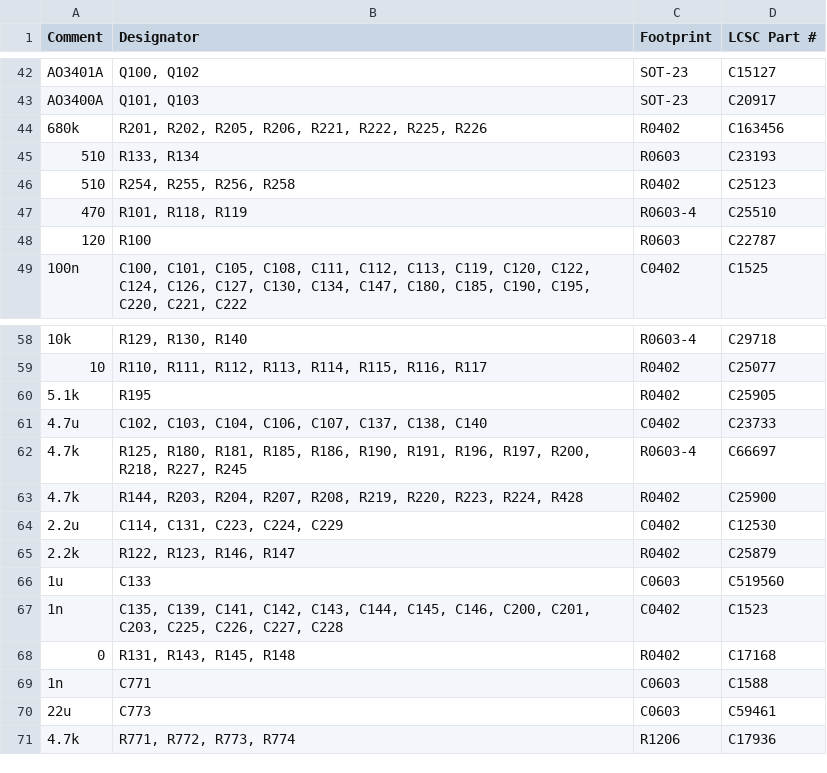
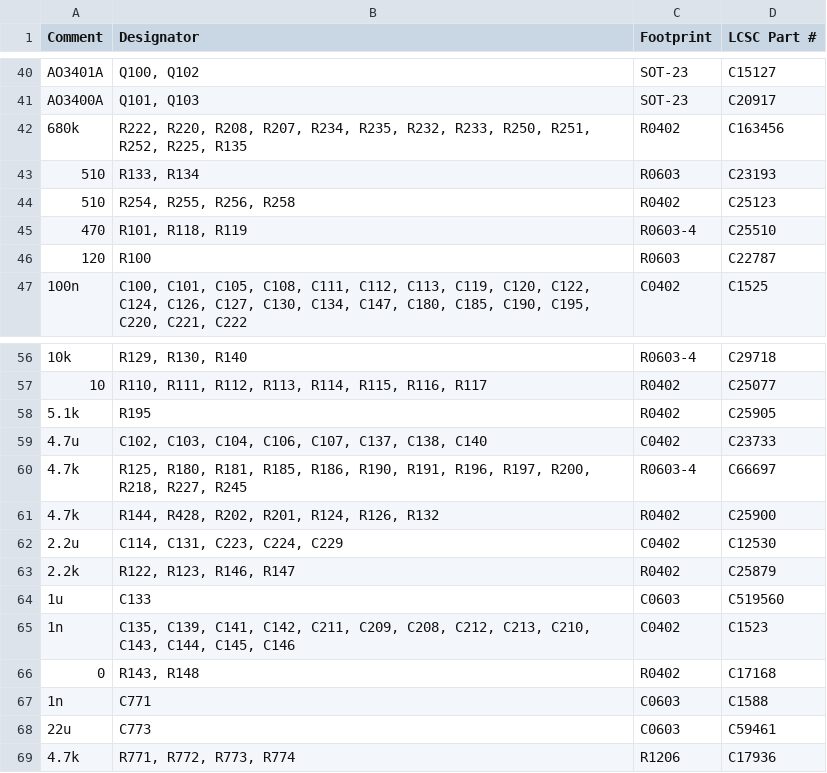
Before and after one commit to ADVecu/Hellen-PROLT, a CSV file: boards/PROLT-A/board/PROLT-A-BOM-JLC.csv, drawn as a sheet; only a part is shown, gaps mark what is left out; the diff covers the shown part only.

```diff
--- a/boards/PROLT-A/board/PROLT-A-BOM-JLC.csv
+++ b/boards/PROLT-A/board/PROLT-A-BOM-JLC.csv
@@ -43,3 +41,3 @@ Comment,Designator,Footprint,LCSC Part #
 "AO3400A","Q101, Q103","SOT-23","C20917"
-"680k","R201, R202, R205, R206, R221, R222, R225, R226","R0402","C163456"
+"680k","R222, R220, R208, R207, R234, R235, R232, R233, R250, R251, R252, R225, R135","R0402","C163456"
 "510","R133, R134","R0603","C23193"
@@ -62,3 +60,3 @@ Comment,Designator,Footprint,LCSC Part #
 "4.7k","R125, R180, R181, R185, R186, R190, R191, R196, R197, R200, R218, R227, R245","R0603-4","C66697"
-"4.7k","R144, R203, R204, R207, R208, R219, R220, R223, R224, R428","R0402","C25900"
+"4.7k","R144, R428, R202, R201, R124, R126, R132","R0402","C25900"
 "2.2u","C114, C131, C223, C224, C229","C0402","C12530"
@@ -66,4 +64,4 @@ Comment,Designator,Footprint,LCSC Part #
 "1u","C133","C0603","C519560"
-"1n","C135, C139, C141, C142, C143, C144, C145, C146, C200, C201, C203, C225, C226, C227, C228","C0402","C1523"
-"0","R131, R143, R145, R148","R0402","C17168"
+"1n","C135, C139, C141, C142, C211, C209, C208, C212, C213, C210, C143, C144, C145, C146","C0402","C1523"
+"0","R143, R148","R0402","C17168"
 "1n","C771","C0603","C1588"
```
Also changed, not shown: 14 added rows, 12 removed rows and 4 edited cells elsewhere in this file, boards/PROLT-A/board/misc/PROLT-A-BOM.csv, boards/PROLT-A/frame/LT-BOM.csv, 20 other files.
